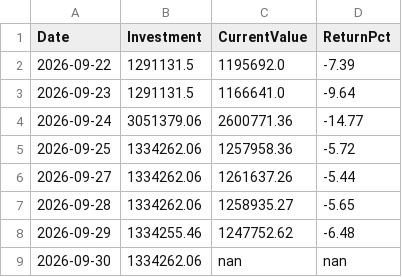
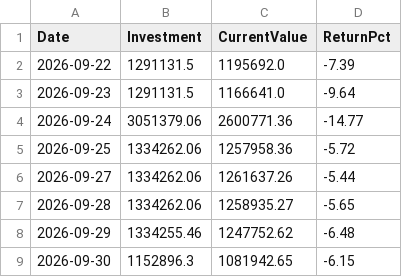
Before and after one commit to Tariqkhattak79/psx-ai-agent, a CSV file: portfolio_value_history.csv, drawn as a sheet.

```diff
--- a/portfolio_value_history.csv
+++ b/portfolio_value_history.csv
@@ -8,2 +8,2 @@ Date,Investment,CurrentValue,ReturnPct
 2026-09-29,1334255.46,1247752.62,-6.48
-2026-09-30,1334262.06,nan,nan
+2026-09-30,1152896.3,1081942.65,-6.15
```
Also changed, not shown: portfolio_history.csv, 1 other file.
